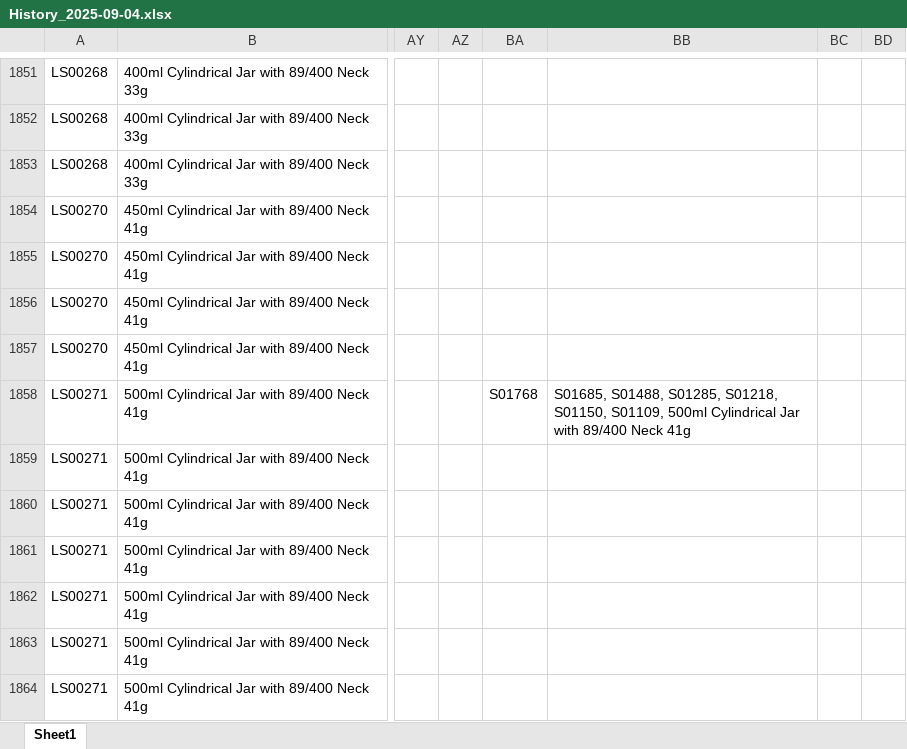
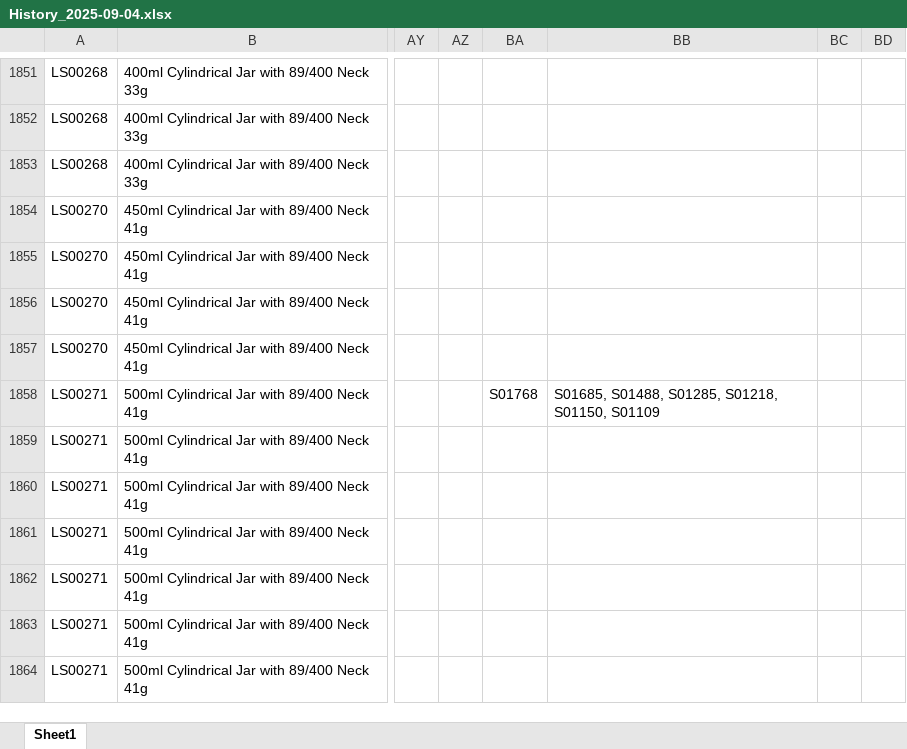
Before and after one commit to BobTheBu006/APIcall_n8n-DK_hist_files, an Excel workbook: history/History_2025-09-04.xlsx, sheet Sheet1, drawn as a sheet; only a part is shown, gaps mark what is left out; values as stored, in another font and other column widths than the file's, no borders; the diff names each change by its address in the sheet, - before the commit and + after, or states it on an @@ line.

Commit message:
Auto-upload: History_2025-09-04.xlsx

```diff
--- a/history/History_2025-09-04.xlsx (sheet Sheet1)
+++ b/history/History_2025-09-04.xlsx (sheet Sheet1)
-BB1858: …S01218, S01150, S01109, 500ml Cylindrical Jar with 89/400 Neck 41g
+BB1858: …S01218, S01150, S01109
```
